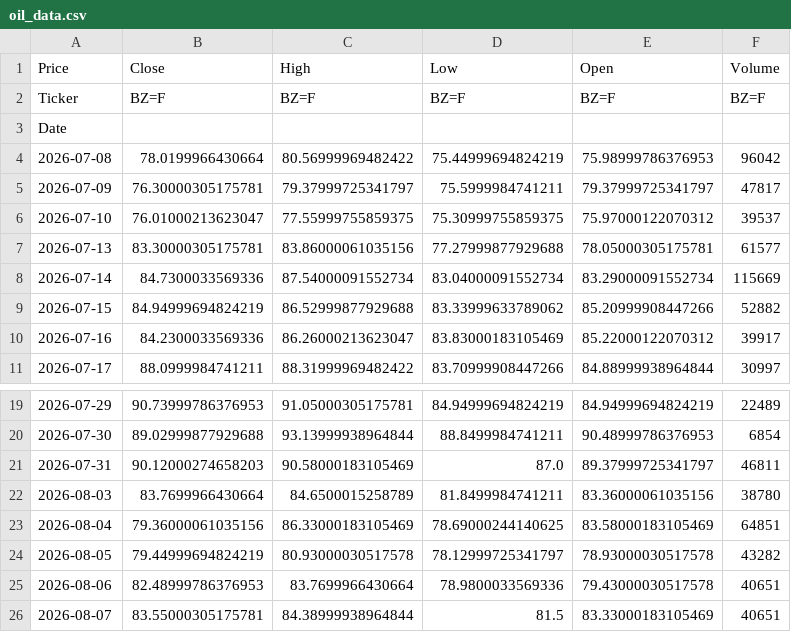
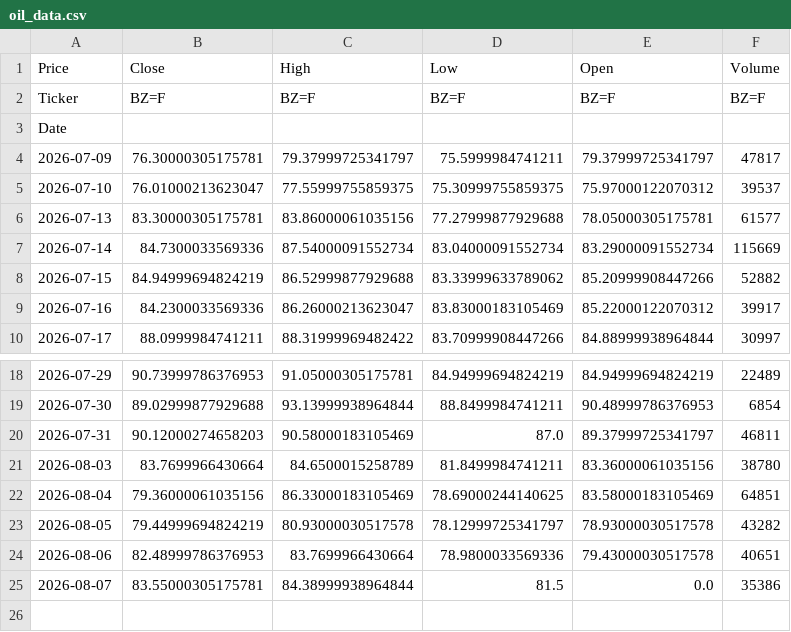
Before and after one commit to abdelaalahmed/gold-market-pipeline, a CSV file: oil_data.csv, drawn as a sheet; only a part is shown, gaps mark what is left out.

```diff
--- a/oil_data.csv
+++ b/oil_data.csv
@@ -3,3 +3,2 @@ Ticker,BZ=F,BZ=F,BZ=F,BZ=F,BZ=F
 Date,,,,,
-2026-07-08,78.0199966430664,80.56999969482422,75.44999694824219,75.98999786376953,96042
 2026-07-09,76.30000305175781,79.37999725341797,75.5999984741211,79.37999725341797,47817
@@ -25,2 +24,2 @@ Date,,,,,
 2026-08-06,82.48999786376953,83.7699966430664,78.9800033569336,79.43000030517578,40651
-2026-08-07,83.55000305175781,84.38999938964844,81.5,83.33000183105469,40651
+2026-08-07,83.55000305175781,84.38999938964844,81.5,0.0,35386
```
Also changed, not shown: gold_data.csv.
